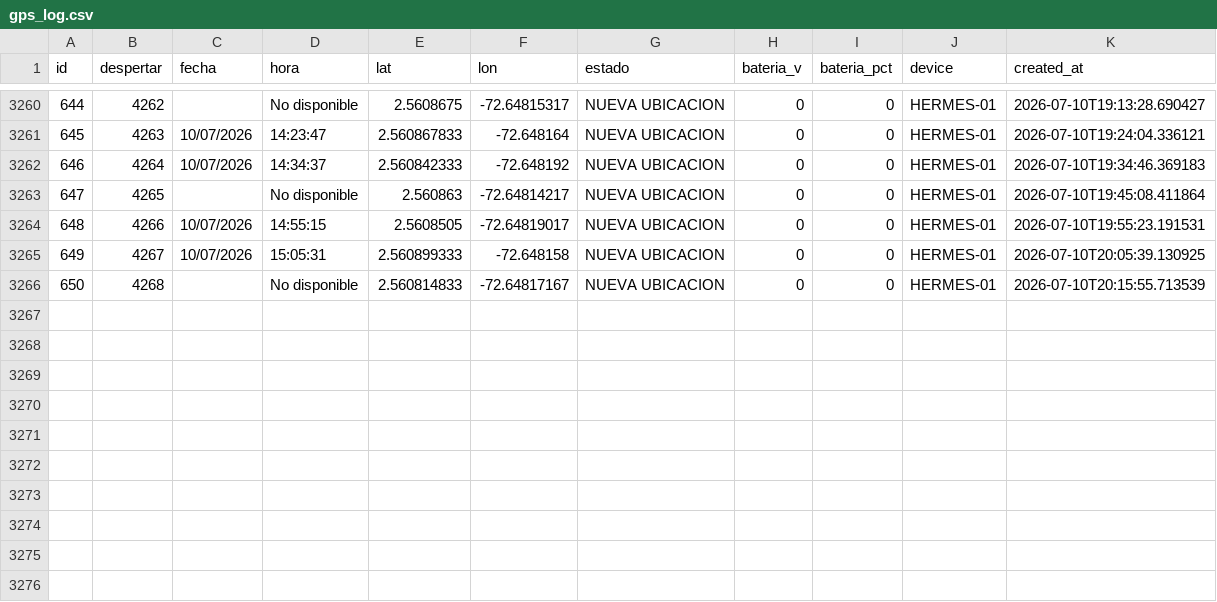
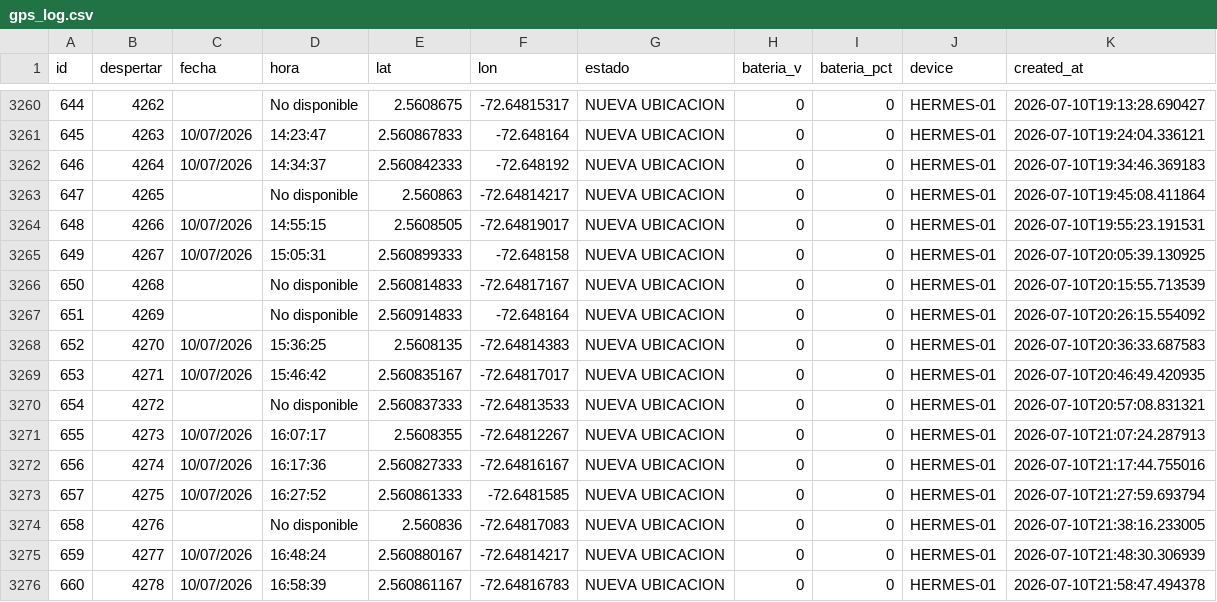
Before and after one commit to jhonlopez38/pruebas, a CSV file: static/files/gps_log.csv, drawn as a sheet; only a part is shown, gaps mark what is left out.

Commit message:
CSV update

```diff
--- a/static/files/gps_log.csv
+++ b/static/files/gps_log.csv
@@ -3266 +3266,11 @@ id,despertar,fecha,hora,lat,lon,estado,bateria_v,bateria_pct,device,created_at
 650,4268,,No disponible,2.560814833,-72.64817167,NUEVA UBICACION,0,0,HERMES-01,2026-07-10T20:15:55.713539
+651,4269,,No disponible,2.560914833,-72.648164,NUEVA UBICACION,0,0,HERMES-01,2026-07-10T20:26:15.554092
+652,4270,10/07/2026,15:36:25,2.5608135,-72.64814383,NUEVA UBICACION,0,0,HERMES-01,2026-07-10T20:36:33.687583
+653,4271,10/07/2026,15:46:42,2.560835167,-72.64817017,NUEVA UBICACION,0,0,HERMES-01,2026-07-10T20:46:49.420935
+654,4272,,No disponible,2.560837333,-72.64813533,NUEVA UBICACION,0,0,HERMES-01,2026-07-10T20:57:08.831321
+655,4273,10/07/2026,16:07:17,2.5608355,-72.64812267,NUEVA UBICACION,0,0,HERMES-01,2026-07-10T21:07:24.287913
+656,4274,10/07/2026,16:17:36,2.560827333,-72.64816167,NUEVA UBICACION,0,0,HERMES-01,2026-07-10T21:17:44.755016
+657,4275,10/07/2026,16:27:52,2.560861333,-72.6481585,NUEVA UBICACION,0,0,HERMES-01,2026-07-10T21:27:59.693794
+658,4276,,No disponible,2.560836,-72.64817083,NUEVA UBICACION,0,0,HERMES-01,2026-07-10T21:38:16.233005
+659,4277,10/07/2026,16:48:24,2.560880167,-72.64814217,NUEVA UBICACION,0,0,HERMES-01,2026-07-10T21:48:30.306939
+660,4278,10/07/2026,16:58:39,2.560861167,-72.64816783,NUEVA UBICACION,0,0,HERMES-01,2026-07-10T21:58:47.494378
```
